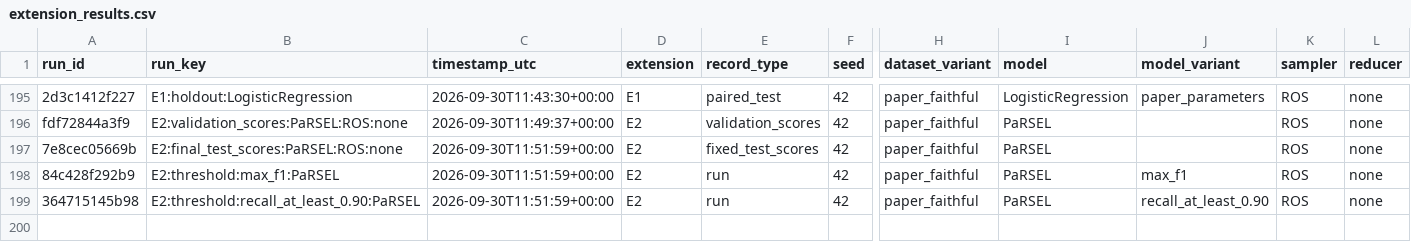
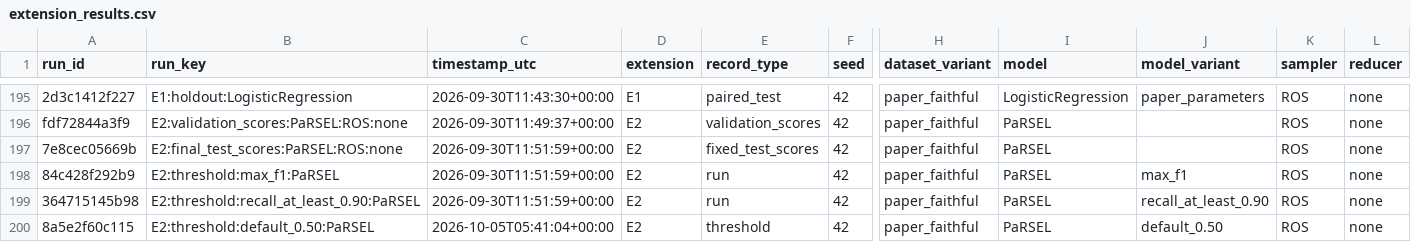
Before and after one commit to HEMCHAND-12/Heart-disease-prediction, a CSV file: results/extension_results.csv, drawn as a sheet; only a part is shown, gaps mark what is left out; rows hold the shown columns only; the diff names each change by its address in the sheet, - before the commit and + after, or states it on an @@ line.

Commit message:
Snapshot E2 operating point results

```diff
--- a/results/extension_results.csv
+++ b/results/extension_results.csv
+row 200: 8a5e2f60c115 | E2:threshold:default_0.50:PaRSEL | 2026-10-05T05:41:04+00:00 | E2 | threshold | 42 | paper_faithful | PaRSEL | default_0.50 | ROS | none
```
